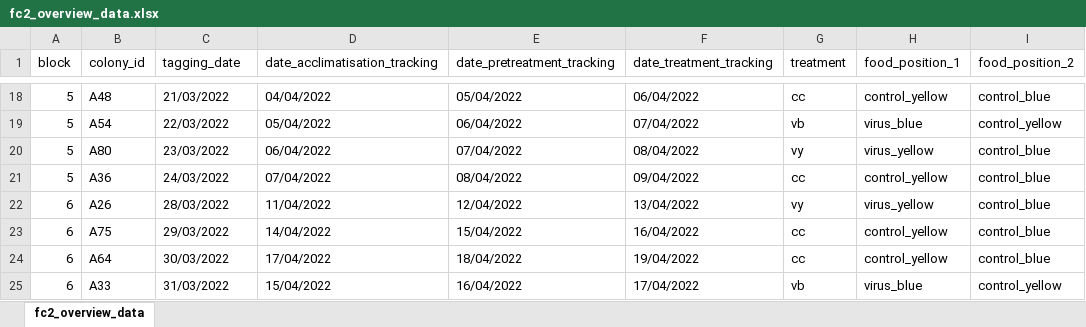
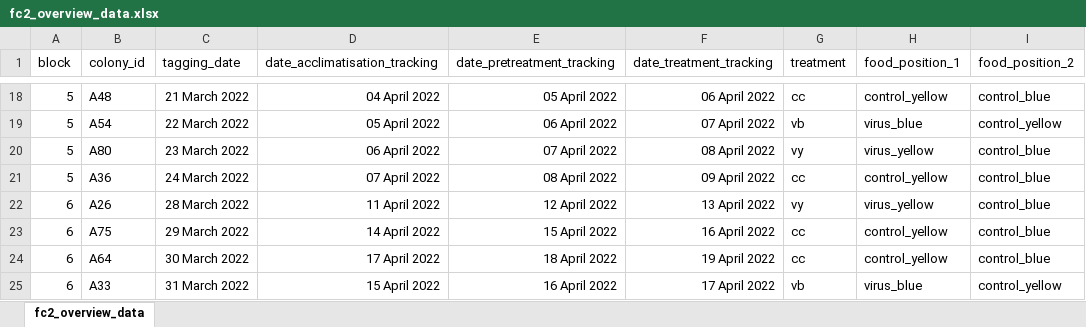
Before and after one commit to d-schlaeppi/vital_rscripts_git, an Excel workbook: fc2_overview_data.xlsx, sheet fc2_overview_data, drawn as a sheet; only a part is shown, gaps mark what is left out; values as stored, in another font and other column widths than the file's, no borders; the diff covers the shown part only; the diff names each change by its address in the sheet, - before the commit and + after, or states it on an @@ line.

```diff
--- a/fc2_overview_data.xlsx (sheet fc2_overview_data)
+++ b/fc2_overview_data.xlsx (sheet fc2_overview_data)
-C18 (tagging_date): 21/03/2022
+C18 (tagging_date): 21 March 2022
-D18 (date_acclimatisation_tracking): 04/04/2022
+D18 (date_acclimatisation_tracking): 04 April 2022
-E18 (date_pretreatment_tracking): 05/04/2022
+E18 (date_pretreatment_tracking): 05 April 2022
-F18 (date_treatment_tracking): 06/04/2022
+F18 (date_treatment_tracking): 06 April 2022
-C19 (tagging_date): 22/03/2022
+C19 (tagging_date): 22 March 2022
-D19 (date_acclimatisation_tracking): 05/04/2022
+D19 (date_acclimatisation_tracking): 05 April 2022
-E19 (date_pretreatment_tracking): 06/04/2022
+E19 (date_pretreatment_tracking): 06 April 2022
-F19 (date_treatment_tracking): 07/04/2022
+F19 (date_treatment_tracking): 07 April 2022
-C20 (tagging_date): 23/03/2022
+C20 (tagging_date): 23 March 2022
-D20 (date_acclimatisation_tracking): 06/04/2022
+D20 (date_acclimatisation_tracking): 06 April 2022
-E20 (date_pretreatment_tracking): 07/04/2022
+E20 (date_pretreatment_tracking): 07 April 2022
-F20 (date_treatment_tracking): 08/04/2022
+F20 (date_treatment_tracking): 08 April 2022
-C21 (tagging_date): 24/03/2022
+C21 (tagging_date): 24 March 2022
-D21 (date_acclimatisation_tracking): 07/04/2022
+D21 (date_acclimatisation_tracking): 07 April 2022
-E21 (date_pretreatment_tracking): 08/04/2022
+E21 (date_pretreatment_tracking): 08 April 2022
-F21 (date_treatment_tracking): 09/04/2022
+F21 (date_treatment_tracking): 09 April 2022
-C22 (tagging_date): 28/03/2022
+C22 (tagging_date): 28 March 2022
-D22 (date_acclimatisation_tracking): 11/04/2022
+D22 (date_acclimatisation_tracking): 11 April 2022
-E22 (date_pretreatment_tracking): 12/04/2022
+E22 (date_pretreatment_tracking): 12 April 2022
-F22 (date_treatment_tracking): 13/04/2022
+F22 (date_treatment_tracking): 13 April 2022
-C23 (tagging_date): 29/03/2022
+C23 (tagging_date): 29 March 2022
-D23 (date_acclimatisation_tracking): 14/04/2022
+D23 (date_acclimatisation_tracking): 14 April 2022
-E23 (date_pretreatment_tracking): 15/04/2022
+E23 (date_pretreatment_tracking): 15 April 2022
-F23 (date_treatment_tracking): 16/04/2022
+F23 (date_treatment_tracking): 16 April 2022
-C24 (tagging_date): 30/03/2022
+C24 (tagging_date): 30 March 2022
-D24 (date_acclimatisation_tracking): 17/04/2022
+D24 (date_acclimatisation_tracking): 17 April 2022
-E24 (date_pretreatment_tracking): 18/04/2022
+E24 (date_pretreatment_tracking): 18 April 2022
-F24 (date_treatment_tracking): 19/04/2022
+F24 (date_treatment_tracking): 19 April 2022
-C25 (tagging_date): 31/03/2022
+C25 (tagging_date): 31 March 2022
-D25 (date_acclimatisation_tracking): 15/04/2022
+D25 (date_acclimatisation_tracking): 15 April 2022
-E25 (date_pretreatment_tracking): 16/04/2022
+E25 (date_pretreatment_tracking): 16 April 2022
-F25 (date_treatment_tracking): 17/04/2022
+F25 (date_treatment_tracking): 17 April 2022
```
Also changed, not shown: 80 edited cells elsewhere in this sheet, 3 other files.
